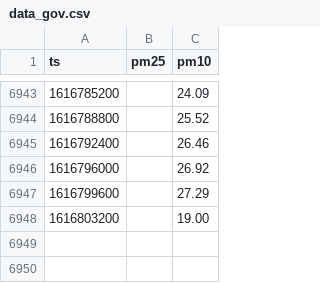
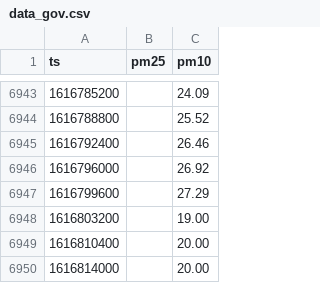
Before and after one commit to jorgebg/airquality, a CSV file: data_gov.csv, drawn as a sheet; only a part is shown, gaps mark what is left out.

```diff
--- a/data_gov.csv
+++ b/data_gov.csv
@@ -6948 +6948,3 @@ ts,pm25,pm10
 1616803200,,19.00
+1616810400,,20.00
+1616814000,,20.00
```
Also changed, not shown: hourly.csv.
